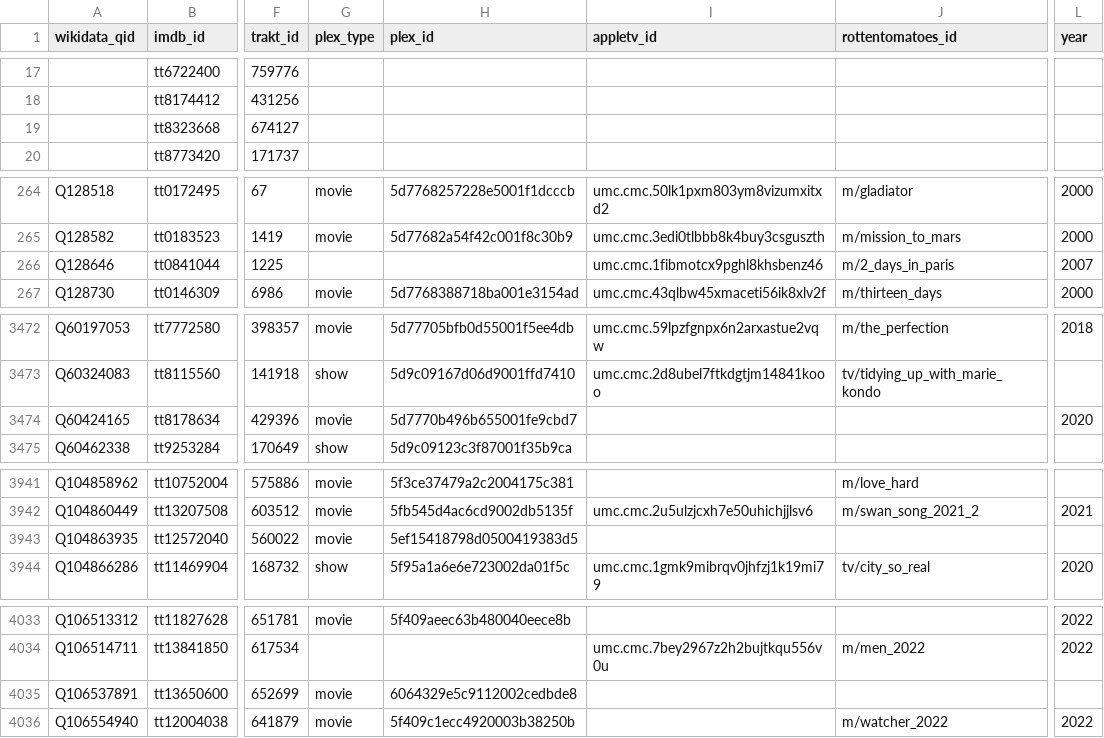
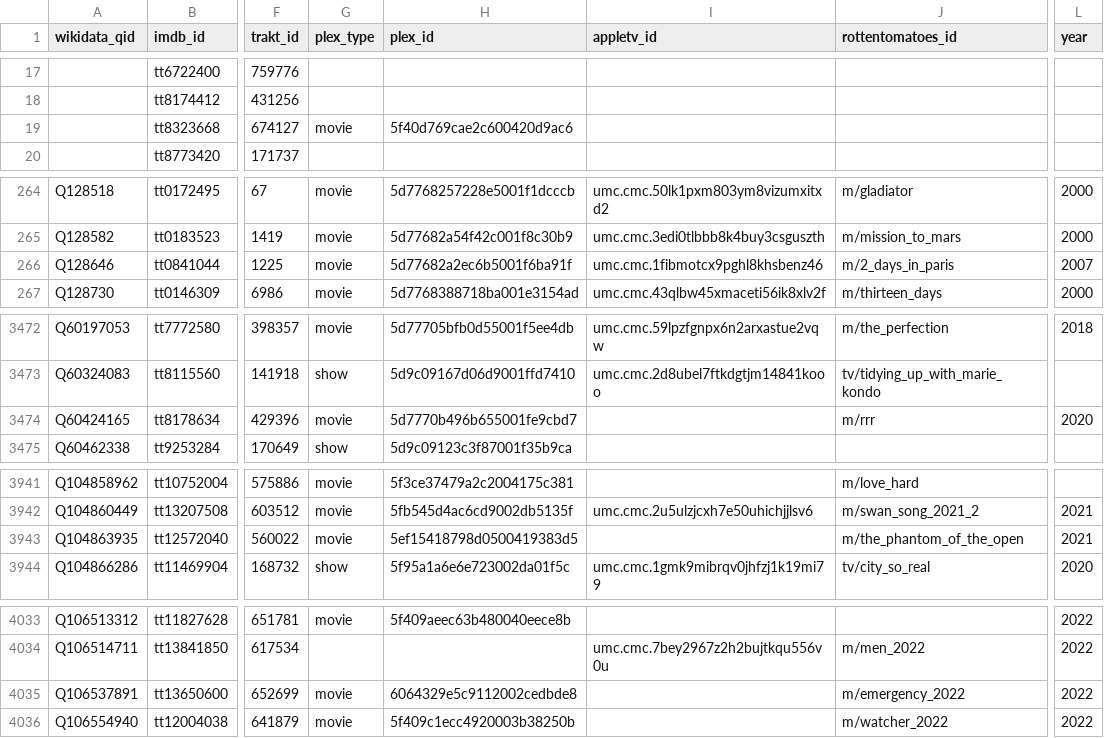
Before and after one commit to josh/pmdb, a CSV file: data.csv, drawn as a sheet; only a part is shown, gaps mark what is left out; the diff covers the shown part only; the diff names each change by its address in the sheet, - before the commit and + after, or states it on an @@ line.

```diff
--- a/data.csv
+++ b/data.csv
-G19 (plex_type): (empty)
+G19 (plex_type): movie
-H19 (plex_id): (empty)
+H19 (plex_id): 5f40d769cae2c600420d9ac6
-G266 (plex_type): (empty)
+G266 (plex_type): movie
-H266 (plex_id): (empty)
+H266 (plex_id): 5d77682a2ec6b5001f6ba91f
-J3474 (rottentomatoes_id): (empty)
+J3474 (rottentomatoes_id): m/rrr
-J3943 (rottentomatoes_id): (empty)
+J3943 (rottentomatoes_id): m/the_phantom_of_the_open
-L3943 (year): (empty)
+L3943 (year): 2021
-J4035 (rottentomatoes_id): (empty)
+J4035 (rottentomatoes_id): m/emergency_2022
-L4035 (year): (empty)
+L4035 (year): 2022
```
Also changed, not shown: 2 edited cells elsewhere in this file, 1 other file.
